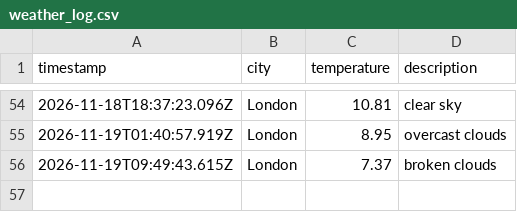
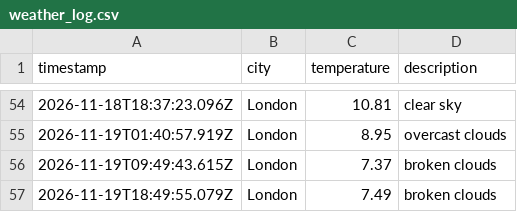
Before and after one commit to lisa-akadj/weather_dataOps, a CSV file: data/weather_log.csv, drawn as a sheet; only a part is shown, gaps mark what is left out; the diff names each change by its address in the sheet, - before the commit and + after, or states it on an @@ line.

```diff
--- a/data/weather_log.csv
+++ b/data/weather_log.csv
+row 57: 2026-11-19T18:49:55.079Z | London | 7.49 | broken clouds
```
Also changed, not shown: 1 other file.
